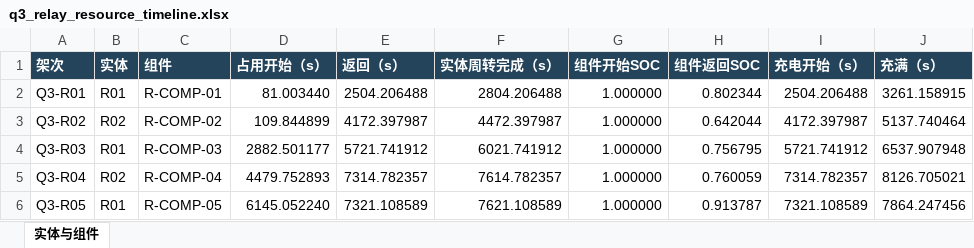
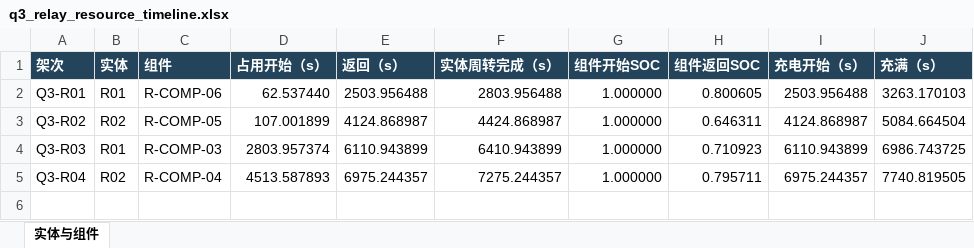
Before and after one commit to capellayang/2026-math-modeling-uav, an Excel workbook: outputs/q3/q3_relay_resource_timeline.xlsx, sheet 实体与组件, drawn as a sheet; values as stored, in another font and other column widths than the file's, no borders; the diff names each change by its address in the sheet, - before the commit and + after, or states it on an @@ line.

```diff
--- a/outputs/q3/q3_relay_resource_timeline.xlsx (sheet 实体与组件)
+++ b/outputs/q3/q3_relay_resource_timeline.xlsx (sheet 实体与组件)
-C2 (组件): R-COMP-01
+C2 (组件): R-COMP-06
-D2 (占用开始（s）): 81.003440
+D2 (占用开始（s）): 62.537440
-E2 (返回（s）): 2504.206488
+E2 (返回（s）): 2503.956488
-F2 (实体周转完成（s）): 2804.206488
+F2 (实体周转完成（s）): 2803.956488
-H2 (组件返回SOC): 0.802344
+H2 (组件返回SOC): 0.800605
-I2 (充电开始（s）): 2504.206488
+I2 (充电开始（s）): 2503.956488
-J2 (充满（s）): 3261.158915
+J2 (充满（s）): 3263.170103
-C3 (组件): R-COMP-02
+C3 (组件): R-COMP-05
-D3 (占用开始（s）): 109.844899
+D3 (占用开始（s）): 107.001899
-E3 (返回（s）): 4172.397987
+E3 (返回（s）): 4124.868987
-F3 (实体周转完成（s）): 4472.397987
+F3 (实体周转完成（s）): 4424.868987
-H3 (组件返回SOC): 0.642044
+H3 (组件返回SOC): 0.646311
-I3 (充电开始（s）): 4172.397987
+I3 (充电开始（s）): 4124.868987
-J3 (充满（s）): 5137.740464
+J3 (充满（s）): 5084.664504
-D4 (占用开始（s）): 2882.501177
+D4 (占用开始（s）): 2803.957374
-E4 (返回（s）): 5721.741912
+E4 (返回（s）): 6110.943899
-F4 (实体周转完成（s）): 6021.741912
+F4 (实体周转完成（s）): 6410.943899
-H4 (组件返回SOC): 0.756795
+H4 (组件返回SOC): 0.710923
-I4 (充电开始（s）): 5721.741912
+I4 (充电开始（s）): 6110.943899
-J4 (充满（s）): 6537.907948
+J4 (充满（s）): 6986.743725
-D5 (占用开始（s）): 4479.752893
+D5 (占用开始（s）): 4513.587893
-E5 (返回（s）): 7314.782357
+E5 (返回（s）): 6975.244357
-F5 (实体周转完成（s）): 7614.782357
+F5 (实体周转完成（s）): 7275.244357
-H5 (组件返回SOC): 0.760059
+H5 (组件返回SOC): 0.795711
-I5 (充电开始（s）): 7314.782357
+I5 (充电开始（s）): 6975.244357
-J5 (充满（s）): 8126.705021
+J5 (充满（s）): 7740.819505
-row 6: Q3-R05 | R01 | R-COMP-05 | 6145.052240 | 7321.108589 | 7621.108589 | 1.000000 | 0.913787 | 7321.108589 | 7864.247456
```
Also changed, not shown: outputs/q3/q3_communication_coverage.xlsx, outputs/q3/q3_relay_sorties.xlsx, 37 other files.
